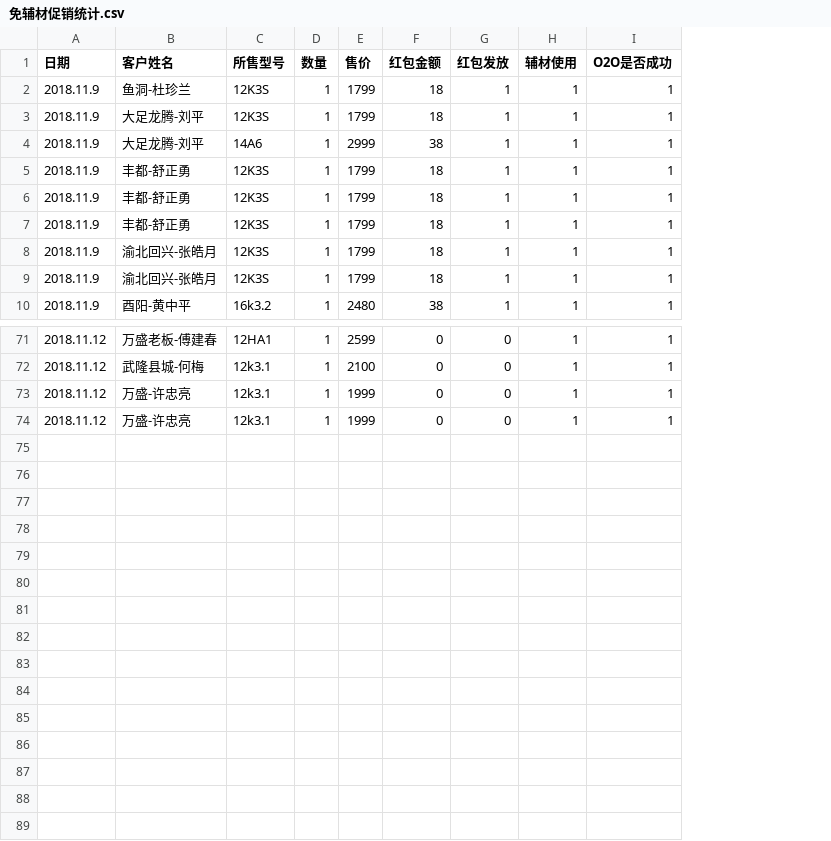
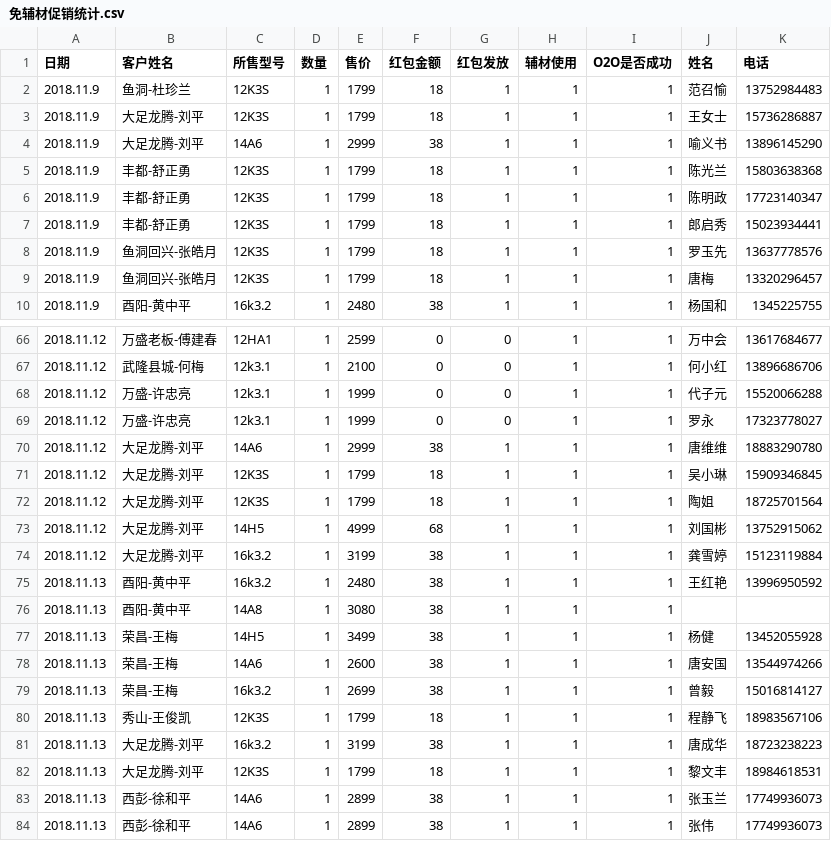
Before and after one commit to wb88517/Feng-chao, a CSV file: 免辅材促销统计.csv, drawn as a sheet; only a part is shown, gaps mark what is left out; the diff covers the shown part only; the diff names each change by its address in the sheet, - before the commit and + after, or states it on an @@ line.

Commit message:
Update 免辅材促销统计.csv

```diff
--- a/免辅材促销统计.csv
+++ b/免辅材促销统计.csv
+column J (姓名), rows 2-10: 范召愉 | 王女士 | 喻义书 | 陈光兰 | 陈明政 | 郎启秀 | 罗玉先 | 唐梅 | 杨国和; rows 66-69: 万中会 | 何小红 | 代子元 | 罗永
+column K (电话), rows 2-10: 13752984483 | 15736286887 | 13896145290 | 15803638368 | 17723140347 | 15023934441 | 13637778576 | 13320296457 | 1345225755; rows 66-69: 13617684677 | 13896686706 | 15520066288 | 17323778027
-B8:B9 (客户姓名): 渝北回兴-张皓月
+B8:B9 (客户姓名): 鱼洞回兴-张皓月
@@ row 59 moved to row 70: 2018.11.12 @@
@@ row 60 moved to row 71: 2018.11.12 @@
@@ row 61 moved to row 72: 2018.11.12 @@
@@ row 62 moved to row 73: 2018.11.12 @@
@@ row 63 moved to row 74: 2018.11.12 @@
+row 75: 2018.11.13 | 酉阳-黄中平 | 16k3.2 | 1 | 2480 | 38 | 1 | 1 | 1 | 王红艳 | 13996950592
+row 76: 2018.11.13 | 酉阳-黄中平 | 14A8 | 1 | 3080 | 38 | 1 | 1 | 1
+row 77: 2018.11.13 | 荣昌-王梅 | 14H5 | 1 | 3499 | 38 | 1 | 1 | 1 | 杨健 | 13452055928
+row 78: 2018.11.13 | 荣昌-王梅 | 14A6 | 1 | 2600 | 38 | 1 | 1 | 1 | 唐安国 | 13544974266
+row 79: 2018.11.13 | 荣昌-王梅 | 16k3.2 | 1 | 2699 | 38 | 1 | 1 | 1 | 曾毅 | 15016814127
+row 80: 2018.11.13 | 秀山-王俊凯 | 12K3S | 1 | 1799 | 18 | 1 | 1 | 1 | 程静飞 | 18983567106
+row 81: 2018.11.13 | 大足龙腾-刘平 | 16k3.2 | 1 | 3199 | 38 | 1 | 1 | 1 | 唐成华 | 18723238223
+row 82: 2018.11.13 | 大足龙腾-刘平 | 12K3S | 1 | 1799 | 18 | 1 | 1 | 1 | 黎文丰 | 18984618531
+row 83: 2018.11.13 | 西彭-徐和平 | 14A6 | 1 | 2899 | 38 | 1 | 1 | 1 | 张玉兰 | 17749936073
+row 84: 2018.11.13 | 西彭-徐和平 | 14A6 | 1 | 2899 | 38 | 1 | 1 | 1 | 张伟 | 17749936073
```
Also changed, not shown: 5 edited cells elsewhere in this file.
